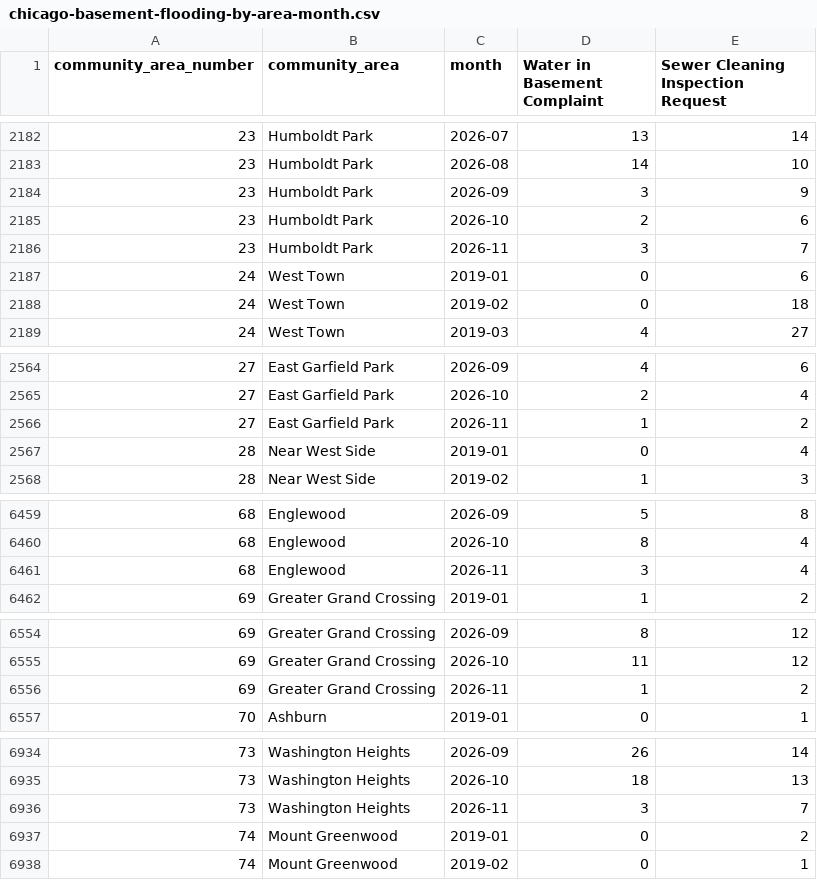
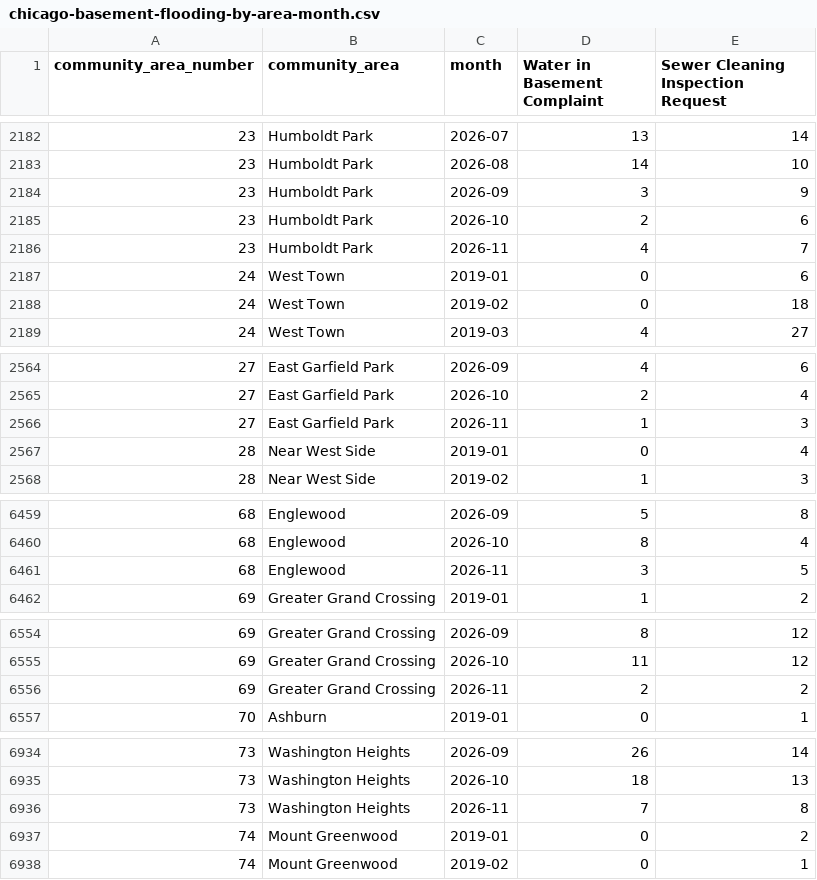
Before and after one commit to proofnotfluff-a11y/Proofnotfluff-pins, a CSV file: docs/chicago-basement-flooding/chicago-basement-flooding-by-area-month.csv, drawn as a sheet; only a part is shown, gaps mark what is left out.

```diff
--- a/docs/chicago-basement-flooding/chicago-basement-flooding-by-area-month.csv
+++ b/docs/chicago-basement-flooding/chicago-basement-flooding-by-area-month.csv
@@ -2185,3 +2185,3 @@ community_area_number,community_area,month,Water in Basement Complaint,Sewer Cle
 23,Humboldt Park,2026-10,2,6
-23,Humboldt Park,2026-11,3,7
+23,Humboldt Park,2026-11,4,7
 24,West Town,2019-01,0,6
@@ -2565,3 +2565,3 @@ community_area_number,community_area,month,Water in Basement Complaint,Sewer Cle
 27,East Garfield Park,2026-10,2,4
-27,East Garfield Park,2026-11,1,2
+27,East Garfield Park,2026-11,1,3
 28,Near West Side,2019-01,0,4
@@ -6460,3 +6460,3 @@ community_area_number,community_area,month,Water in Basement Complaint,Sewer Cle
 68,Englewood,2026-10,8,4
-68,Englewood,2026-11,3,4
+68,Englewood,2026-11,3,5
 69,Greater Grand Crossing,2019-01,1,2
@@ -6555,3 +6555,3 @@ community_area_number,community_area,month,Water in Basement Complaint,Sewer Cle
 69,Greater Grand Crossing,2026-10,11,12
-69,Greater Grand Crossing,2026-11,1,2
+69,Greater Grand Crossing,2026-11,2,2
 70,Ashburn,2019-01,0,1
@@ -6935,3 +6935,3 @@ community_area_number,community_area,month,Water in Basement Complaint,Sewer Cle
 73,Washington Heights,2026-10,18,13
-73,Washington Heights,2026-11,3,7
+73,Washington Heights,2026-11,7,8
 74,Mount Greenwood,2019-01,0,2
```
Also changed, not shown: docs/chicago-basement-flooding/chicago-basement-flooding-citywide-daily.csv, 4 other files.
